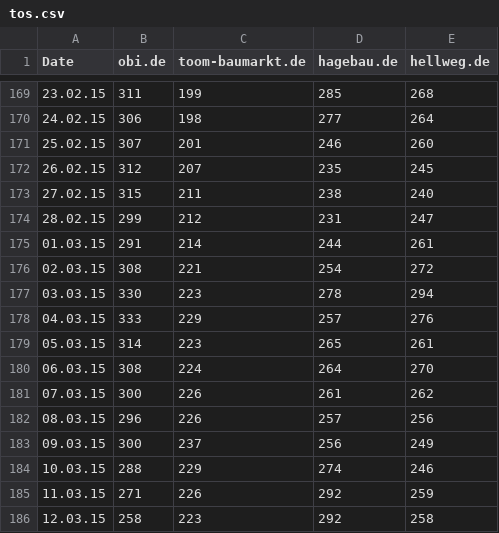
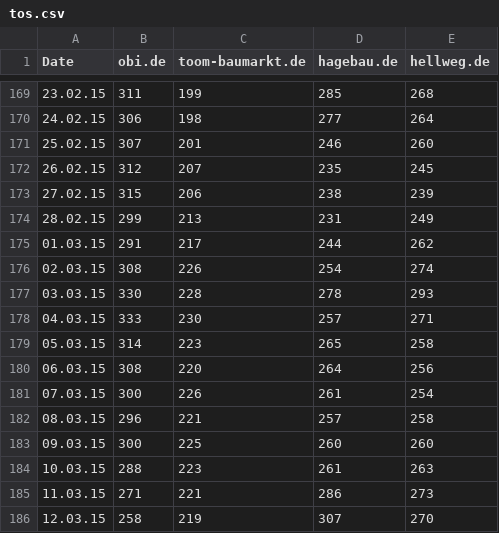
Before and after one commit to FinScience/shiny-apps, a CSV file: denkwerk/data/tos.csv, drawn as a sheet; only a part is shown, gaps mark what is left out; the diff covers the shown part only.

```diff
--- a/denkwerk/data/tos.csv
+++ b/denkwerk/data/tos.csv
@@ -172,15 +172,15 @@ Date;obi.de;toom-baumarkt.de;hagebau.de;hellweg.de
 26.02.15;312;207;235;245
-27.02.15;315;211;238;240
-28.02.15;299;212;231;247
-01.03.15;291;214;244;261
-02.03.15;308;221;254;272
-03.03.15;330;223;278;294
-04.03.15;333;229;257;276
-05.03.15;314;223;265;261
-06.03.15;308;224;264;270
-07.03.15;300;226;261;262
-08.03.15;296;226;257;256
-09.03.15;300;237;256;249
-10.03.15;288;229;274;246
-11.03.15;271;226;292;259
-12.03.15;258;223;292;258
+27.02.15;315;206;238;239
+28.02.15;299;213;231;249
+01.03.15;291;217;244;262
+02.03.15;308;226;254;274
+03.03.15;330;228;278;293
+04.03.15;333;230;257;271
+05.03.15;314;223;265;258
+06.03.15;308;220;264;256
+07.03.15;300;226;261;254
+08.03.15;296;221;257;258
+09.03.15;300;225;260;260
+10.03.15;288;223;261;263
+11.03.15;271;221;286;273
+12.03.15;258;219;307;270
```
Also changed, not shown: 4 added rows and 18 edited cells elsewhere in this file, denkwerk/data/data.csv, 2 other files.
